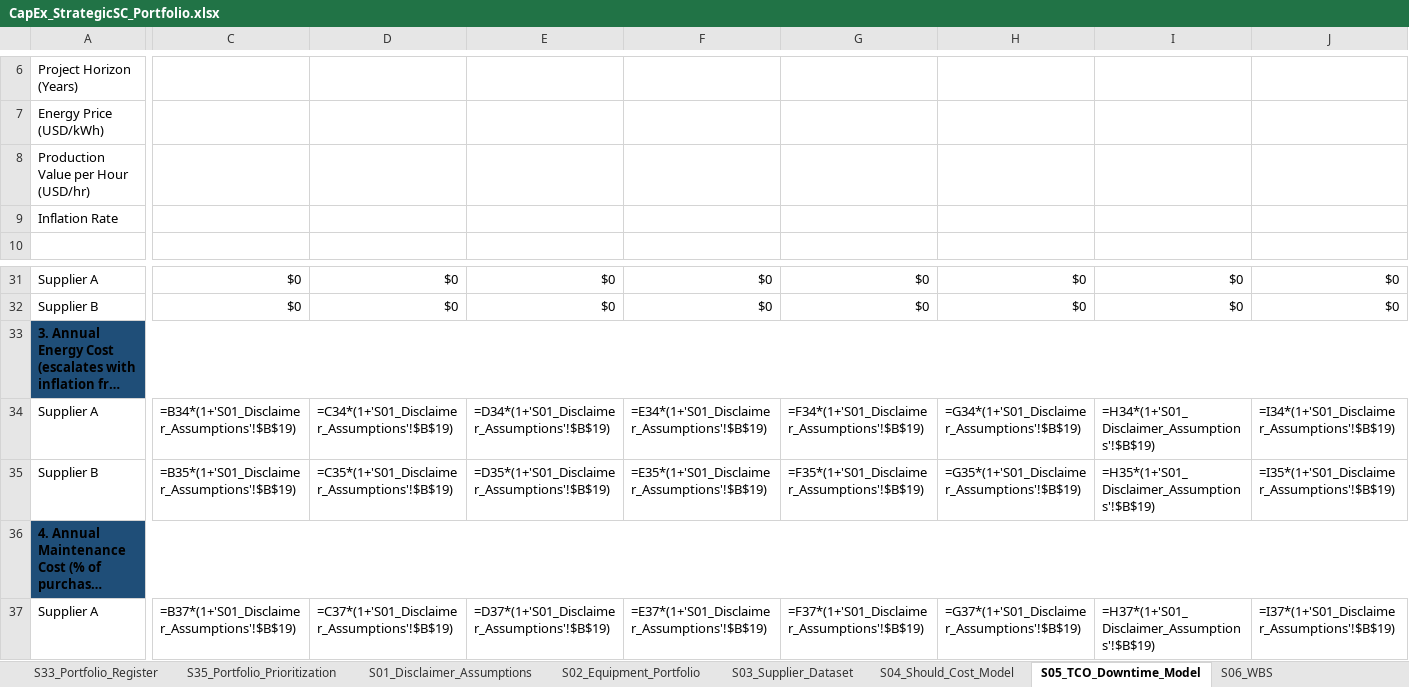
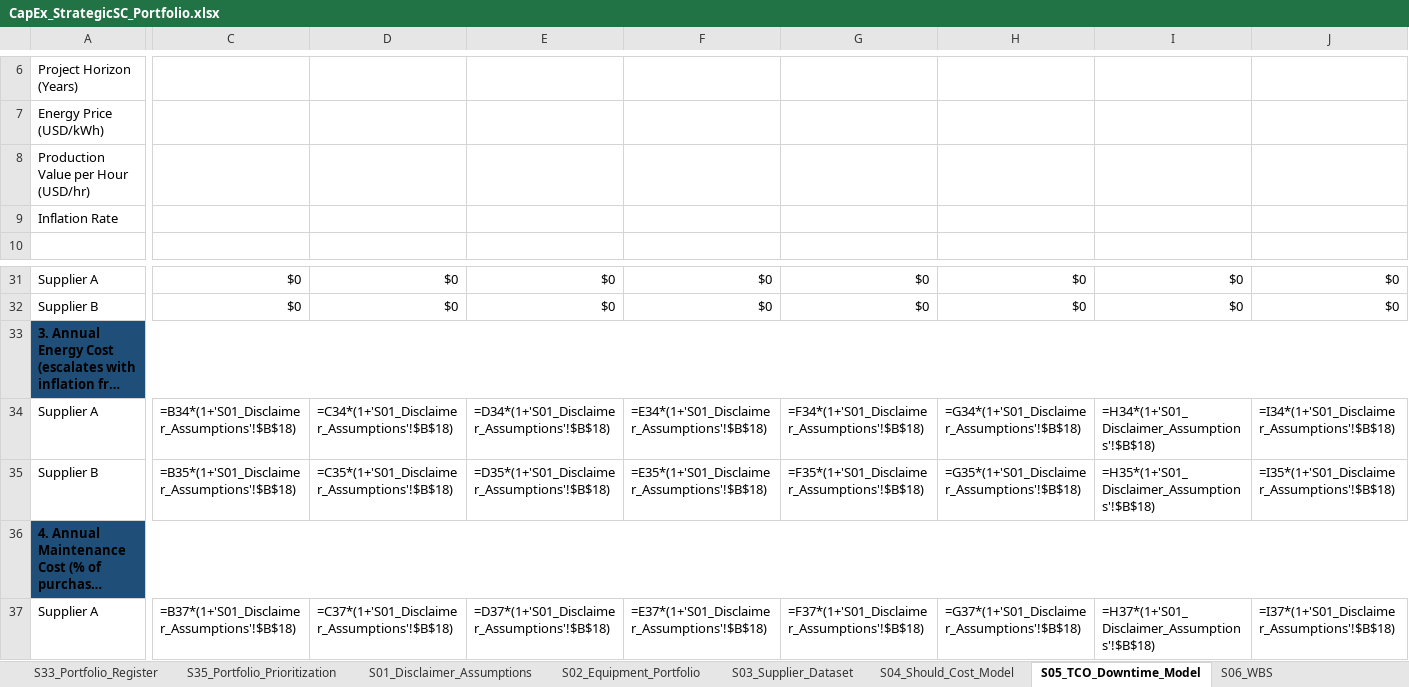
Before and after one commit to Kangooaus/Portfolio_CapEx_StrategicSC, an Excel workbook: downloads/CapEx_StrategicSC_Portfolio.xlsx, sheet S05_TCO_Downtime_Model, drawn as a sheet; only a part is shown, gaps mark what is left out; long unchanged cells end in …; values as stored, in another font and other column widths than the file's, no borders; formulas without a stored value are shown as written; the diff covers the shown part only; the diff names each change by its address in the sheet, - before the commit and + after, or states it on an @@ line.

```diff
--- a/downloads/CapEx_StrategicSC_Portfolio.xlsx (sheet S05_TCO_Downtime_Model)
+++ b/downloads/CapEx_StrategicSC_Portfolio.xlsx (sheet S05_TCO_Downtime_Model)
-C34: =B34*(1+'S01_Disclaimer_Assumptions'!$B$19)
+C34: =B34*(1+'S01_Disclaimer_Assumptions'!$B$18)
-D34: =C34*(1+'S01_Disclaimer_Assumptions'!$B$19)
+D34: =C34*(1+'S01_Disclaimer_Assumptions'!$B$18)
-E34: =D34*(1+'S01_Disclaimer_Assumptions'!$B$19)
+E34: =D34*(1+'S01_Disclaimer_Assumptions'!$B$18)
-F34: =E34*(1+'S01_Disclaimer_Assumptions'!$B$19)
+F34: =E34*(1+'S01_Disclaimer_Assumptions'!$B$18)
-G34: =F34*(1+'S01_Disclaimer_Assumptions'!$B$19)
+G34: =F34*(1+'S01_Disclaimer_Assumptions'!$B$18)
-H34: =G34*(1+'S01_Disclaimer_Assumptions'!$B$19)
+H34: =G34*(1+'S01_Disclaimer_Assumptions'!$B$18)
-I34: =H34*(1+'S01_Disclaimer_Assumptions'!$B$19)
+I34: =H34*(1+'S01_Disclaimer_Assumptions'!$B$18)
-J34: =I34*(1+'S01_Disclaimer_Assumptions'!$B$19)
+J34: =I34*(1+'S01_Disclaimer_Assumptions'!$B$18)
-C35: =B35*(1+'S01_Disclaimer_Assumptions'!$B$19)
+C35: =B35*(1+'S01_Disclaimer_Assumptions'!$B$18)
-D35: =C35*(1+'S01_Disclaimer_Assumptions'!$B$19)
+D35: =C35*(1+'S01_Disclaimer_Assumptions'!$B$18)
-E35: =D35*(1+'S01_Disclaimer_Assumptions'!$B$19)
+E35: =D35*(1+'S01_Disclaimer_Assumptions'!$B$18)
-F35: =E35*(1+'S01_Disclaimer_Assumptions'!$B$19)
+F35: =E35*(1+'S01_Disclaimer_Assumptions'!$B$18)
-G35: =F35*(1+'S01_Disclaimer_Assumptions'!$B$19)
+G35: =F35*(1+'S01_Disclaimer_Assumptions'!$B$18)
-H35: =G35*(1+'S01_Disclaimer_Assumptions'!$B$19)
+H35: =G35*(1+'S01_Disclaimer_Assumptions'!$B$18)
-I35: =H35*(1+'S01_Disclaimer_Assumptions'!$B$19)
+I35: =H35*(1+'S01_Disclaimer_Assumptions'!$B$18)
-J35: =I35*(1+'S01_Disclaimer_Assumptions'!$B$19)
+J35: =I35*(1+'S01_Disclaimer_Assumptions'!$B$18)
-C37: =B37*(1+'S01_Disclaimer_Assumptions'!$B$19)
+C37: =B37*(1+'S01_Disclaimer_Assumptions'!$B$18)
-D37: =C37*(1+'S01_Disclaimer_Assumptions'!$B$19)
+D37: =C37*(1+'S01_Disclaimer_Assumptions'!$B$18)
-E37: =D37*(1+'S01_Disclaimer_Assumptions'!$B$19)
+E37: =D37*(1+'S01_Disclaimer_Assumptions'!$B$18)
-F37: =E37*(1+'S01_Disclaimer_Assumptions'!$B$19)
+F37: =E37*(1+'S01_Disclaimer_Assumptions'!$B$18)
-G37: =F37*(1+'S01_Disclaimer_Assumptions'!$B$19)
+G37: =F37*(1+'S01_Disclaimer_Assumptions'!$B$18)
-H37: =G37*(1+'S01_Disclaimer_Assumptions'!$B$19)
+H37: =G37*(1+'S01_Disclaimer_Assumptions'!$B$18)
-I37: =H37*(1+'S01_Disclaimer_Assumptions'!$B$19)
+I37: =H37*(1+'S01_Disclaimer_Assumptions'!$B$18)
-J37: =I37*(1+'S01_Disclaimer_Assumptions'!$B$19)
+J37: =I37*(1+'S01_Disclaimer_Assumptions'!$B$18)
```
Also changed, not shown: 52 edited cells elsewhere in this sheet, sheet S04_Should_Cost_Model, sheet S15_FX_Exposure_Model, sheet S23_Inventory_Buffer_Planning, sheet S01_Disclaimer_Assumptions, sheet S10_Capacity_Planning, sheet S33_Portfolio_Register, 6 other files.
